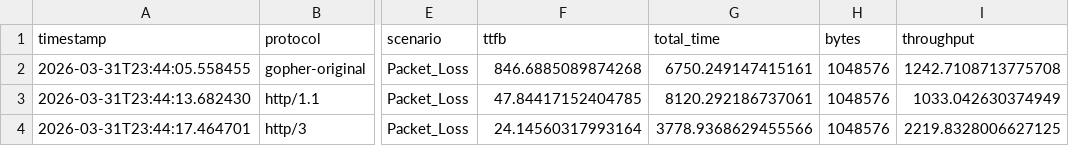
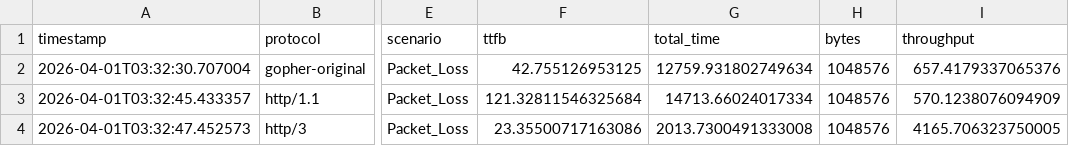
Before and after one commit to JulianDominic/PROJECT_CS204, a CSV file: results/results_Packet_Loss_demo_packet_loss.csv, drawn as a sheet; only a part is shown, gaps mark what is left out; the diff names each change by its address in the sheet, - before the commit and + after, or states it on an @@ line.

Commit message:
Update packet loss demo results and statistics
- Modified the results_Packet_Loss_demo_packet_loss.csv to include new timestamps and updated metrics for gopher-original, http/1.1, and http/3 protocols.
- Updated summary_statistics_demo_packet_loss.csv with new mean, total time, and throughput values reflecting the latest test results.
- Replaced throughput and TTFB PNG files to reflect the updated data visualizations.

```diff
--- a/results/results_Packet_Loss_demo_packet_loss.csv
+++ b/results/results_Packet_Loss_demo_packet_loss.csv
-A2 (timestamp): 2026-03-31T23:44:05.558455
+A2 (timestamp): 2026-04-01T03:32:30.707004
-F2 (ttfb): 846.6885089874268
+F2 (ttfb): 42.755126953125
-G2 (total_time): 6750.249147415161
+G2 (total_time): 12759.931802749634
-I2 (throughput): 1242.7108713775708
+I2 (throughput): 657.4179337065376
-A3 (timestamp): 2026-03-31T23:44:13.682430
+A3 (timestamp): 2026-04-01T03:32:45.433357
-F3 (ttfb): 47.84417152404785
+F3 (ttfb): 121.32811546325684
-G3 (total_time): 8120.292186737061
+G3 (total_time): 14713.66024017334
-I3 (throughput): 1033.042630374949
+I3 (throughput): 570.1238076094909
-A4 (timestamp): 2026-03-31T23:44:17.464701
+A4 (timestamp): 2026-04-01T03:32:47.452573
-F4 (ttfb): 24.14560317993164
+F4 (ttfb): 23.35500717163086
-G4 (total_time): 3778.9368629455566
+G4 (total_time): 2013.7300491333008
-I4 (throughput): 2219.8328006627125
+I4 (throughput): 4165.706323750005
```
Also changed, not shown: results/summary_statistics_demo_packet_loss.csv, 4 other files.
